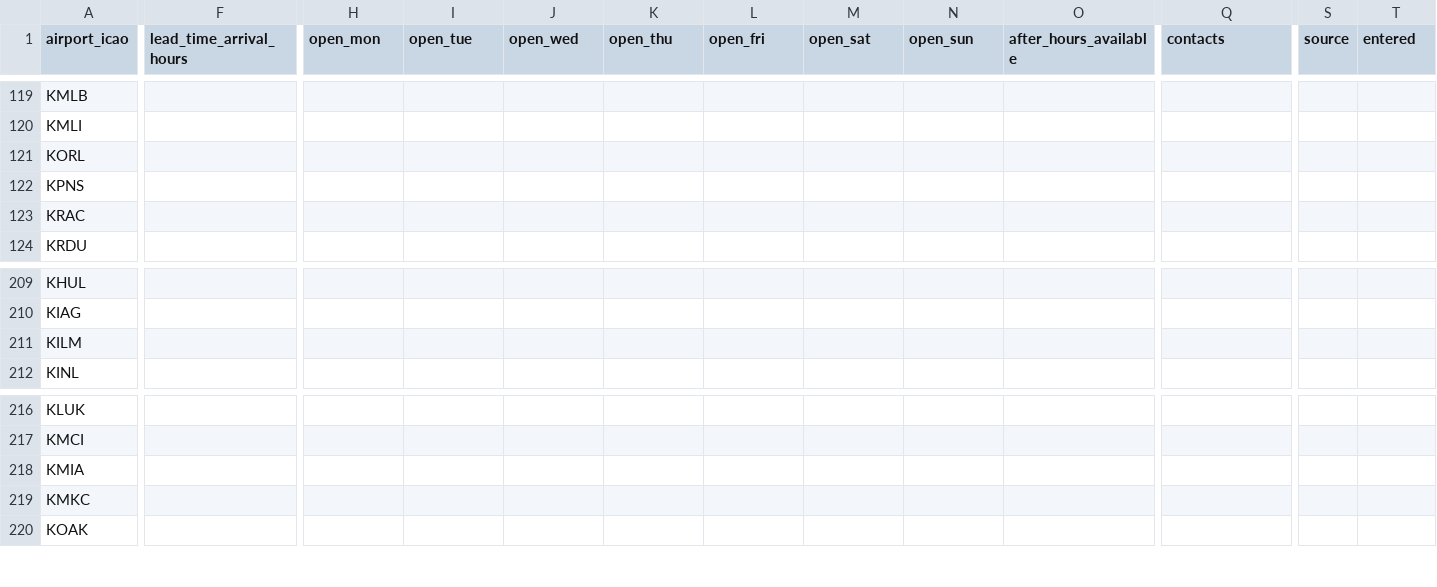
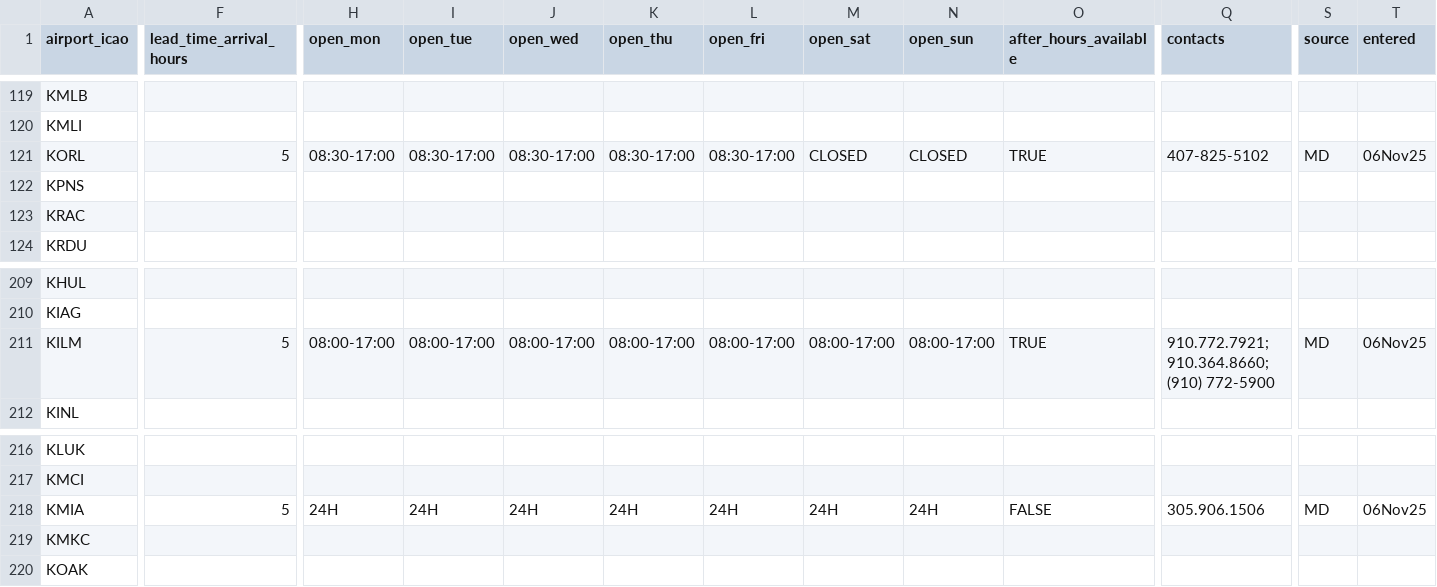
Before and after one commit to Captainmorgan37/AirSprint-Tools, a CSV file: customs_rules.csv, drawn as a sheet; only a part is shown, gaps mark what is left out; the diff covers the shown part only; the diff names each change by its address in the sheet, - before the commit and + after, or states it on an @@ line.

Commit message:
Update customs_rules.csv

```diff
--- a/customs_rules.csv
+++ b/customs_rules.csv
-F121 (lead_time_arrival_hours): (empty)
+F121 (lead_time_arrival_hours): 5
-H121 (open_mon): (empty)
+H121 (open_mon): 08:30-17:00
-I121 (open_tue): (empty)
+I121 (open_tue): 08:30-17:00
-J121 (open_wed): (empty)
+J121 (open_wed): 08:30-17:00
-K121 (open_thu): (empty)
+K121 (open_thu): 08:30-17:00
-L121 (open_fri): (empty)
+L121 (open_fri): 08:30-17:00
-M121 (open_sat): (empty)
+M121 (open_sat): CLOSED
-N121 (open_sun): (empty)
+N121 (open_sun): CLOSED
-O121 (after_hours_available): (empty)
+O121 (after_hours_available): TRUE
-Q121 (contacts): (empty)
+Q121 (contacts): 407-825-5102
-S121 (source): (empty)
+S121 (source): MD
-T121 (entered): (empty)
+T121 (entered): 06Nov25
-F211 (lead_time_arrival_hours): (empty)
+F211 (lead_time_arrival_hours): 5
-H211 (open_mon): (empty)
+H211 (open_mon): 08:00-17:00
-I211 (open_tue): (empty)
+I211 (open_tue): 08:00-17:00
-J211 (open_wed): (empty)
+J211 (open_wed): 08:00-17:00
-K211 (open_thu): (empty)
+K211 (open_thu): 08:00-17:00
-L211 (open_fri): (empty)
+L211 (open_fri): 08:00-17:00
-M211 (open_sat): (empty)
+M211 (open_sat): 08:00-17:00
-N211 (open_sun): (empty)
+N211 (open_sun): 08:00-17:00
-O211 (after_hours_available): (empty)
+O211 (after_hours_available): TRUE
-Q211 (contacts): (empty)
+Q211 (contacts): 910.772.7921; 910.364.8660; (910) 772-5900
-S211 (source): (empty)
+S211 (source): MD
-T211 (entered): (empty)
+T211 (entered): 06Nov25
-F218 (lead_time_arrival_hours): (empty)
+F218 (lead_time_arrival_hours): 5
-H218 (open_mon): (empty)
+H218 (open_mon): 24H
-I218 (open_tue): (empty)
+I218 (open_tue): 24H
-J218 (open_wed): (empty)
+J218 (open_wed): 24H
-K218 (open_thu): (empty)
+K218 (open_thu): 24H
-L218 (open_fri): (empty)
+L218 (open_fri): 24H
-M218 (open_sat): (empty)
+M218 (open_sat): 24H
-N218 (open_sun): (empty)
+N218 (open_sun): 24H
-O218 (after_hours_available): (empty)
+O218 (after_hours_available): FALSE
-Q218 (contacts): (empty)
+Q218 (contacts): 305.906.1506
-S218 (source): (empty)
+S218 (source): MD
-T218 (entered): (empty)
+T218 (entered): 06Nov25
```
Also changed, not shown: 14 edited cells elsewhere in this file.
